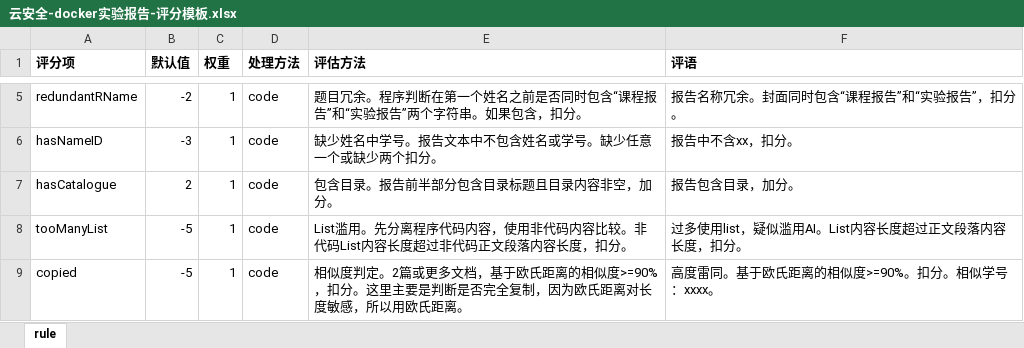
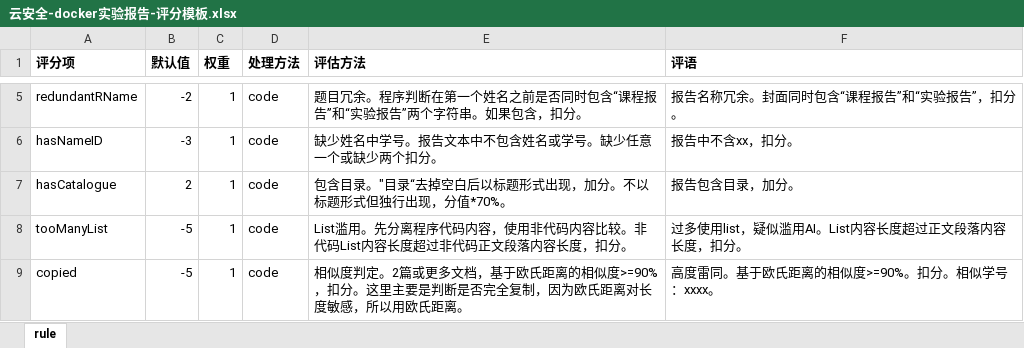
Before and after one commit to wy000000/GradeHelper, an Excel workbook: 云安全-docker实验报告-评分模板.xlsx, sheet rule, drawn as a sheet; only a part is shown, gaps mark what is left out; values as stored, in another font and other column widths than the file's, no borders; the diff names each change by its address in the sheet, - before the commit and + after, or states it on an @@ line.

```diff
--- a/云安全-docker实验报告-评分模板.xlsx (sheet rule)
+++ b/云安全-docker实验报告-评分模板.xlsx (sheet rule)
-E7 (评估方法): 包含目录。报告前半部分包含目录标题且目录内容非空，加分。
+E7 (评估方法): 包含目录。"目录“去掉空白后以标题形式出现，加分。不以标题形式但独行出现，分值*70%。
```
Also changed, not shown: 云安全-课程报告-评分模板.xlsx, 2 other files.
